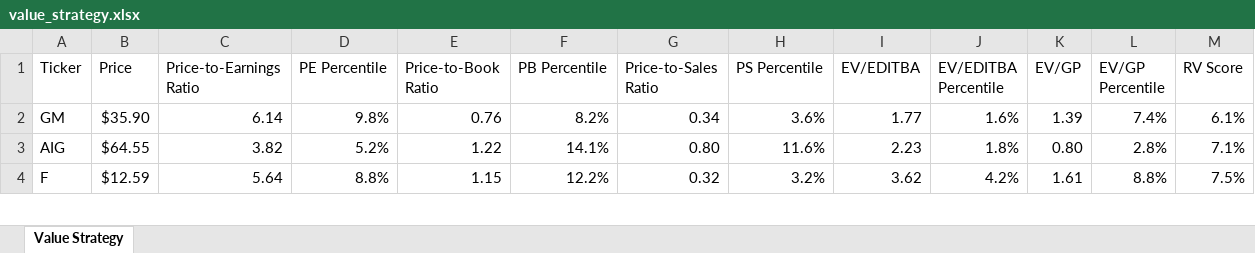
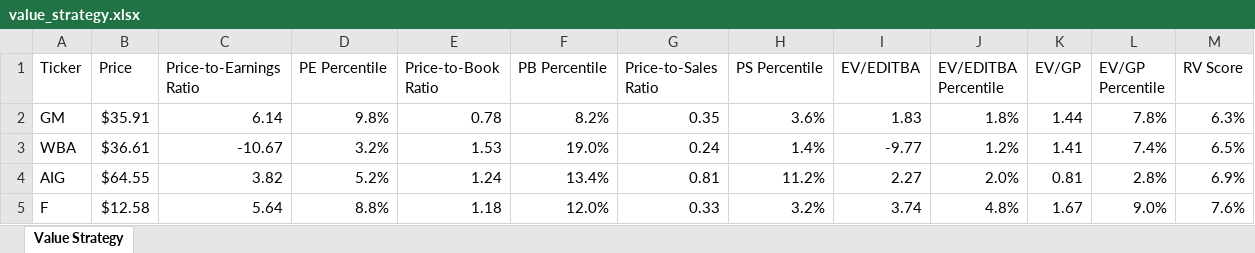
Before and after one commit to gtduncan/tradingsystem-python, an Excel workbook: excel/value_strategy.xlsx, sheet Value Strategy, drawn as a sheet; only a part is shown; values as stored, in another font and other column widths than the file's, no borders; addresses are those after the commit; the diff covers the shown part only; the diff names each change by its address in the sheet, - before the commit and + after, or states it on an @@ line.

```diff
--- a/excel/value_strategy.xlsx (sheet Value Strategy)
+++ b/excel/value_strategy.xlsx (sheet Value Strategy)
-B2 (Price): $35.90
+B2 (Price): $35.91
-E2 (Price-to-Book Ratio): 0.76
+E2 (Price-to-Book Ratio): 0.78
-G2 (Price-to-Sales Ratio): 0.34
+G2 (Price-to-Sales Ratio): 0.35
-I2 (EV/EDITBA): 1.77
+I2 (EV/EDITBA): 1.83
-J2 (EV/EDITBA Percentile): 1.6%
+J2 (EV/EDITBA Percentile): 1.8%
-K2 (EV/GP): 1.39
+K2 (EV/GP): 1.44
-L2 (EV/GP Percentile): 7.4%
+L2 (EV/GP Percentile): 7.8%
-M2 (RV Score): 6.1%
+M2 (RV Score): 6.3%
+row 3: WBA | $36.61 | -10.67 | 3.2% | 1.53 | 19.0% | 0.24 | 1.4% | -9.77 | 1.2% | 1.41 | 7.4% | 6.5%
-E4 (Price-to-Book Ratio): 1.22
+E4 (Price-to-Book Ratio): 1.24
-F4 (PB Percentile): 14.1%
+F4 (PB Percentile): 13.4%
-G4 (Price-to-Sales Ratio): 0.80
+G4 (Price-to-Sales Ratio): 0.81
-H4 (PS Percentile): 11.6%
+H4 (PS Percentile): 11.2%
-I4 (EV/EDITBA): 2.23
+I4 (EV/EDITBA): 2.27
-J4 (EV/EDITBA Percentile): 1.8%
+J4 (EV/EDITBA Percentile): 2.0%
-K4 (EV/GP): 0.80
+K4 (EV/GP): 0.81
-M4 (RV Score): 7.1%
+M4 (RV Score): 6.9%
-B5 (Price): $12.59
+B5 (Price): $12.58
-E5 (Price-to-Book Ratio): 1.15
+E5 (Price-to-Book Ratio): 1.18
-F5 (PB Percentile): 12.2%
+F5 (PB Percentile): 12.0%
-G5 (Price-to-Sales Ratio): 0.32
+G5 (Price-to-Sales Ratio): 0.33
-I5 (EV/EDITBA): 3.62
+I5 (EV/EDITBA): 3.74
-J5 (EV/EDITBA Percentile): 4.2%
+J5 (EV/EDITBA Percentile): 4.8%
-K5 (EV/GP): 1.61
+K5 (EV/GP): 1.67
-L5 (EV/GP Percentile): 8.8%
+L5 (EV/GP Percentile): 9.0%
-M5 (RV Score): 7.5%
+M5 (RV Score): 7.6%
```
Also changed, not shown: 12 added rows, 13 removed rows and 301 edited cells elsewhere in this sheet, excel/momentum_strategy.xlsx, 1 other file.
